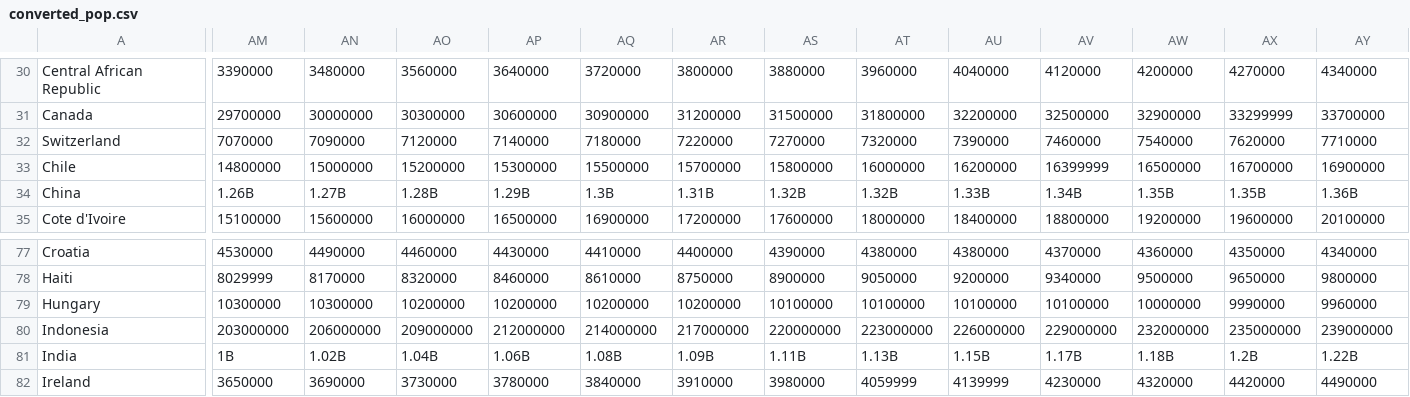
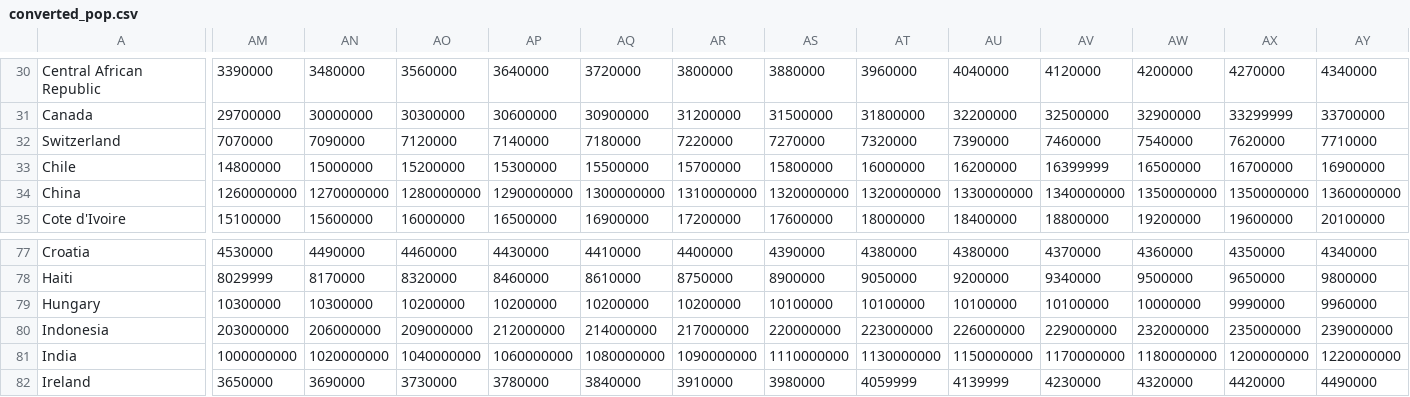
Before and after one commit to jaya-shankar/Human-Development-Prediction, a CSV file: datasets/converted_pop.csv, drawn as a sheet; only a part is shown, gaps mark what is left out; the diff covers the shown part only; the diff names each change by its address in the sheet, - before the commit and + after, or states it on an @@ line.

Commit message:
change popuplation convert code

```diff
--- a/datasets/converted_pop.csv
+++ b/datasets/converted_pop.csv
-AM34: 1.26B
+AM34: 1260000000
-AN34: 1.27B
+AN34: 1270000000
-AO34: 1.28B
+AO34: 1280000000
-AP34: 1.29B
+AP34: 1290000000
-AQ34: 1.3B
+AQ34: 1300000000
-AR34: 1.31B
+AR34: 1310000000
-AS34: 1.32B
+AS34: 1320000000
-AT34: 1.32B
+AT34: 1320000000
-AU34: 1.33B
+AU34: 1330000000
-AV34: 1.34B
+AV34: 1340000000
-AW34: 1.35B
+AW34: 1350000000
-AX34: 1.35B
+AX34: 1350000000
-AY34: 1.36B
+AY34: 1360000000
-AM81: 1B
+AM81: 1000000000
-AN81: 1.02B
+AN81: 1020000000
-AO81: 1.04B
+AO81: 1040000000
-AP81: 1.06B
+AP81: 1060000000
-AQ81: 1.08B
+AQ81: 1080000000
-AR81: 1.09B
+AR81: 1090000000
-AS81: 1.11B
+AS81: 1110000000
-AT81: 1.13B
+AT81: 1130000000
-AU81: 1.15B
+AU81: 1150000000
-AV81: 1.17B
+AV81: 1170000000
-AW81: 1.18B
+AW81: 1180000000
-AX81: 1.2B
+AX81: 1200000000
-AY81: 1.22B
+AY81: 1220000000
```
Also changed, not shown: 29 edited cells elsewhere in this file, 1 other file.
